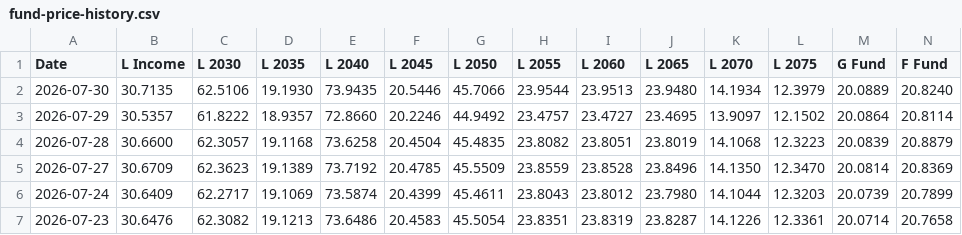
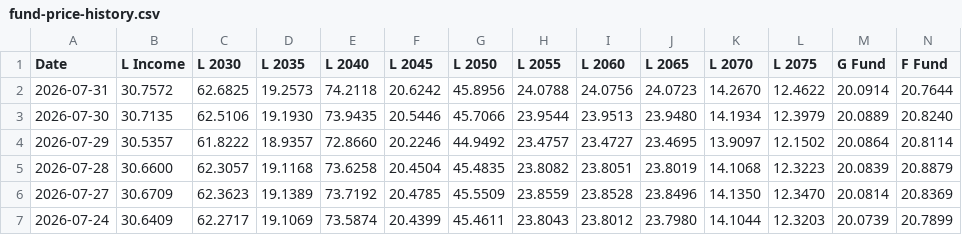
Before and after one commit to matanov/finportal, a CSV file: src/data/tsp/fund-price-history.csv, drawn as a sheet; only a part is shown; the shorter side is filled out with more unchanged rows; rows hold the shown columns only; the diff names each change by its address in the sheet, - before the commit and + after, or states it on an @@ line.

```diff
--- a/src/data/tsp/fund-price-history.csv
+++ b/src/data/tsp/fund-price-history.csv
+row 2: 2026-07-31 | 30.7572 | 62.6825 | 19.2573 | 74.2118 | 20.6242 | 45.8956 | 24.0788 | 24.0756 | 24.0723 | 14.2670 | 12.4622 | 20.0914 | 20.7644
```
Also changed, not shown: 16 other files.
